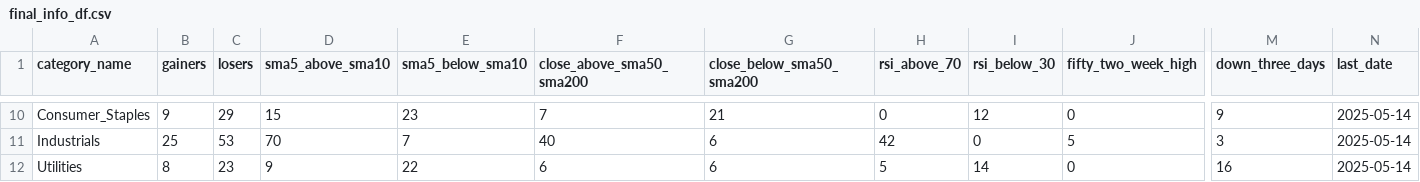
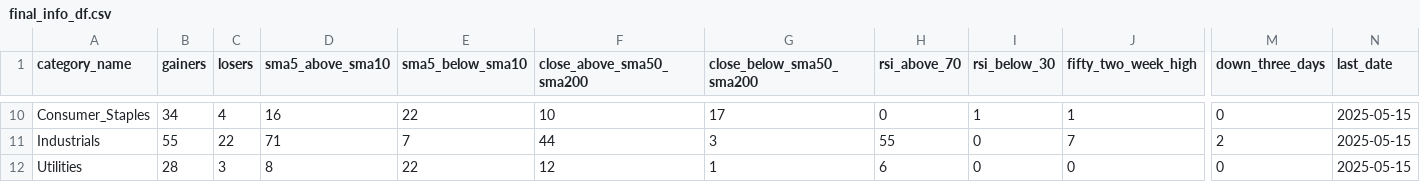
Before and after one commit to bhattathakur/snpdaily, a CSV file: final_info_df.csv, drawn as a sheet; only a part is shown, gaps mark what is left out; the diff covers the shown part only; the diff names each change by its address in the sheet, - before the commit and + after, or states it on an @@ line.

```diff
--- a/final_info_df.csv
+++ b/final_info_df.csv
-B10 (gainers): 9
+B10 (gainers): 34
-C10 (losers): 29
+C10 (losers): 4
-D10 (sma5_above_sma10): 15
+D10 (sma5_above_sma10): 16
-E10 (sma5_below_sma10): 23
+E10 (sma5_below_sma10): 22
-F10 (close_above_sma50_sma200): 7
+F10 (close_above_sma50_sma200): 10
-G10 (close_below_sma50_sma200): 21
+G10 (close_below_sma50_sma200): 17
-I10 (rsi_below_30): 12
+I10 (rsi_below_30): 1
-J10 (fifty_two_week_high): 0
+J10 (fifty_two_week_high): 1
-M10 (down_three_days): 9
+M10 (down_three_days): 0
-N10:N12 (last_date): 2025-05-14
+N10:N12 (last_date): 2025-05-15
-B11 (gainers): 25
+B11 (gainers): 55
-C11 (losers): 53
+C11 (losers): 22
-D11 (sma5_above_sma10): 70
+D11 (sma5_above_sma10): 71
-F11 (close_above_sma50_sma200): 40
+F11 (close_above_sma50_sma200): 44
-G11 (close_below_sma50_sma200): 6
+G11 (close_below_sma50_sma200): 3
-H11 (rsi_above_70): 42
+H11 (rsi_above_70): 55
-J11 (fifty_two_week_high): 5
+J11 (fifty_two_week_high): 7
-M11 (down_three_days): 3
+M11 (down_three_days): 2
-B12 (gainers): 8
+B12 (gainers): 28
-C12 (losers): 23
+C12 (losers): 3
-D12 (sma5_above_sma10): 9
+D12 (sma5_above_sma10): 8
-F12 (close_above_sma50_sma200): 6
+F12 (close_above_sma50_sma200): 12
-G12 (close_below_sma50_sma200): 6
+G12 (close_below_sma50_sma200): 1
-H12 (rsi_above_70): 5
+H12 (rsi_above_70): 6
-I12 (rsi_below_30): 14
+I12 (rsi_below_30): 0
-M12 (down_three_days): 16
+M12 (down_three_days): 0
```
Also changed, not shown: 128 edited cells elsewhere in this file, df_combined.csv, df_dow.csv, 4 other files.
